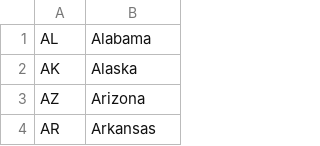
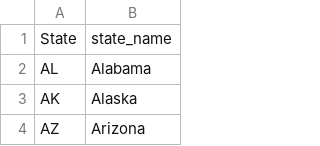
Before and after one commit to Joatney/National-Parks-Project, a CSV file: Biodiversity/states.csv, drawn as a sheet; only a part is shown; the shorter side is filled out with more unchanged rows.

```diff
--- a/Biodiversity/states.csv
+++ b/Biodiversity/states.csv
@@ -1 +1,2 @@
+State,state_name
 AL,Alabama
```
Also changed, not shown: 1 other file.
